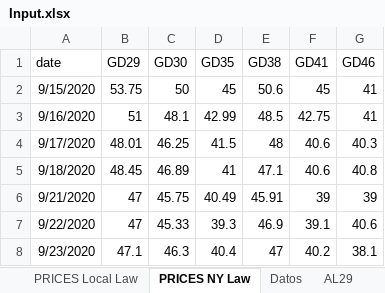
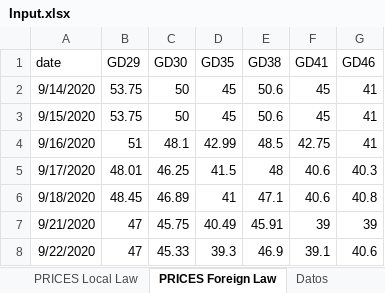
Before and after one commit to luuevang/tp_quant, an Excel workbook: Input.xlsx, sheet PRICES Foreign Law, drawn as a sheet; only a part is shown; the shorter side is filled out with more unchanged rows; values as stored, in another font and other column widths than the file's, no borders; the diff names each change by its address in the sheet, - before the commit and + after, or states it on an @@ line.

```diff
--- a/Input.xlsx (sheet PRICES Foreign Law)
+++ b/Input.xlsx (sheet PRICES Foreign Law)
-sheet tab: PRICES NY Law
+sheet tab: PRICES Foreign Law
+row 2: 9/14/2020 | 53.75 | 50 | 45 | 50.6 | 45 | 41
```
Also changed, not shown: sheet PRICES Local Law, 1 other file.
